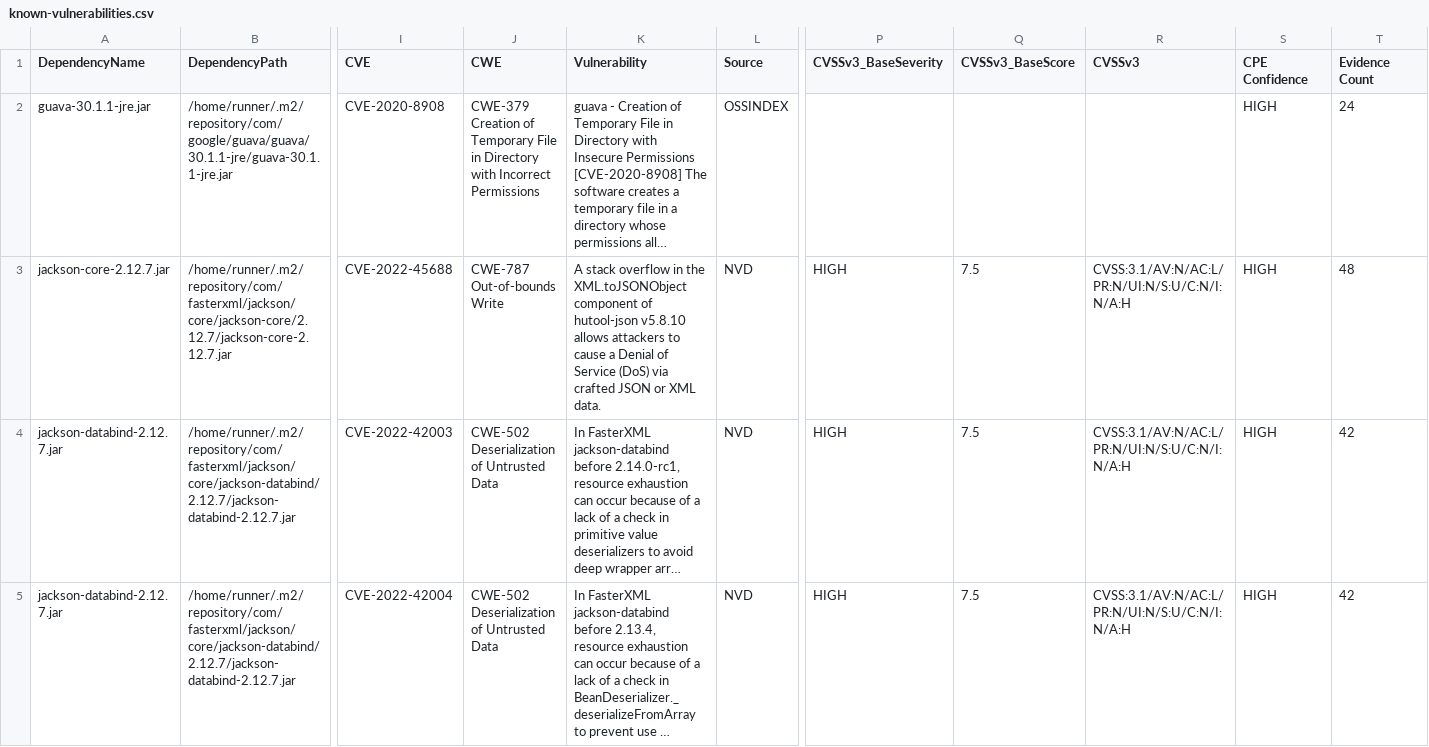
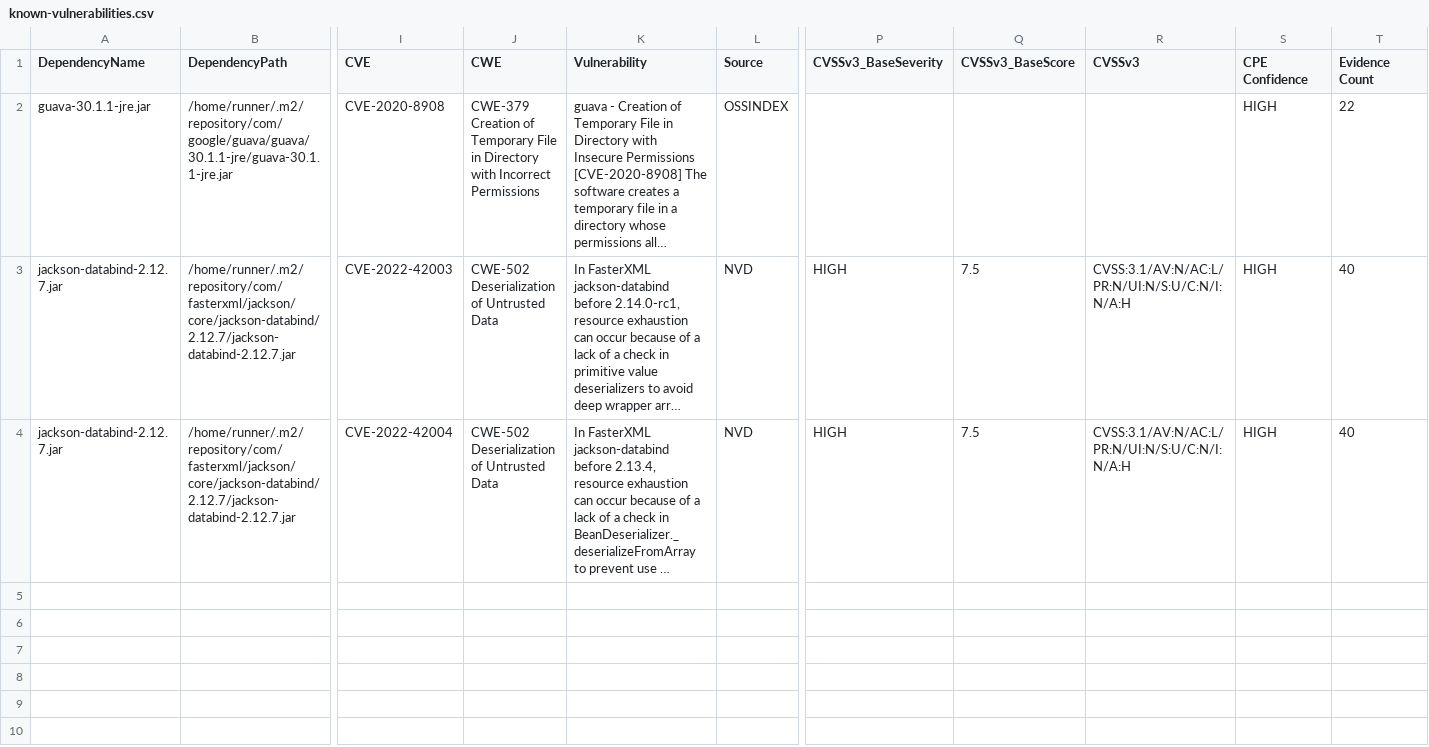
Before and after one commit to piotr-yuxuan/nabab, a CSV file: doc/known-vulnerabilities.csv, drawn as a sheet; only a part is shown, gaps mark what is left out; long unchanged cells end in …; removed rows and columns are numbered as before the commit, all else as after; rows hold the shown columns only; the diff names each change by its address in the sheet, - before the commit and + after, or states it on an @@ line.

Commit message:
Update known vulnerabilities

```diff
--- a/doc/known-vulnerabilities.csv
+++ b/doc/known-vulnerabilities.csv
-T2 (Evidence Count): 24
+T2 (Evidence Count): 22
-row 3: jackson-core-2.12.7.jar | /home/runner/.m2/repository/com/fasterxml/jackson/core/jackson-core/2.12.7/jackson-core-2.12.7.jar | CVE-2022-45688 | CWE-787 Out-of-bounds Write | A stack overflow in the XML.toJSONObject component of hutool-json v5.8.10 allows attackers to cause a Denial of Service (DoS) via crafted JSON or XML data. | NVD | HIGH | 7.5 | CVSS:3.1/AV:N/AC:L/PR:N/UI:N/S:U/C:N/I:N/A:H | HIGH | 48
-T3:T4 (Evidence Count): 42
+T3:T4 (Evidence Count): 40
```
